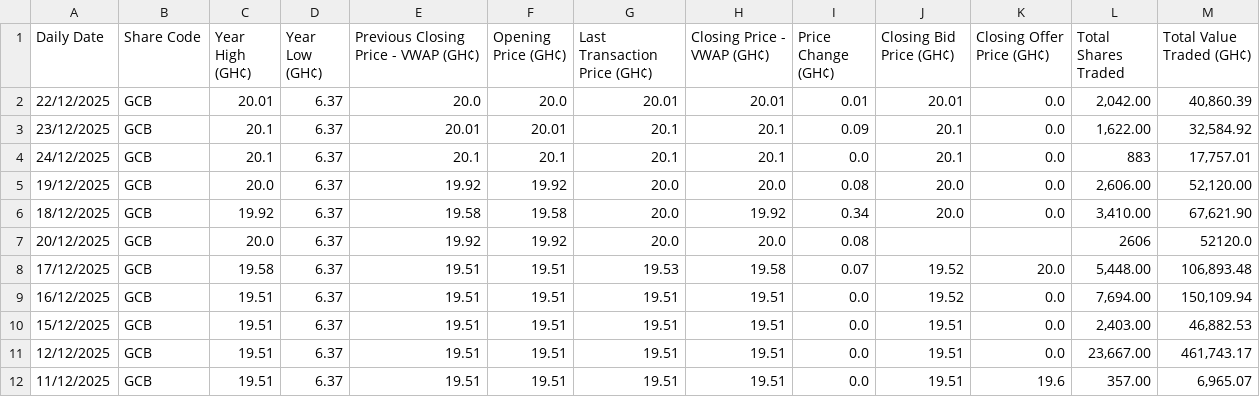
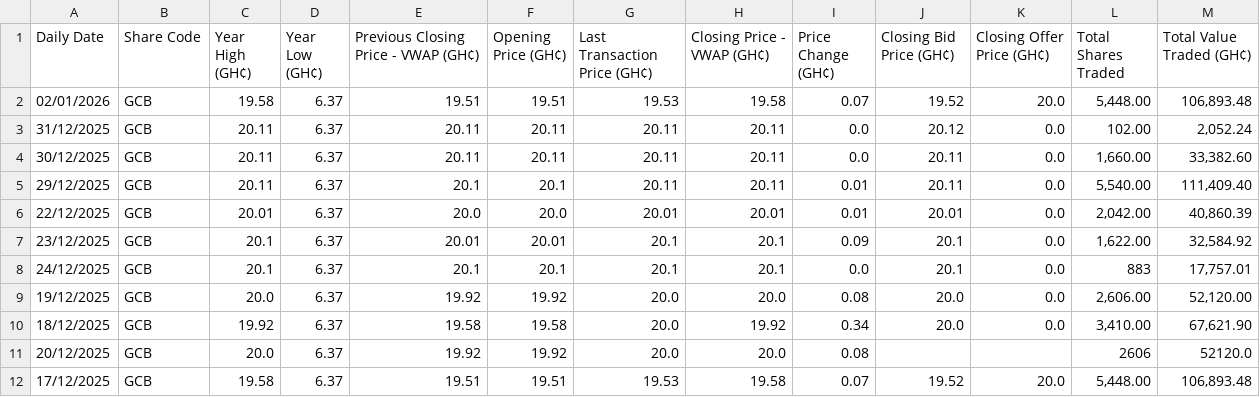
Before and after one commit to NanaMartinson/gse-market-watch, a CSV file: seeds/GCB.csv, drawn as a sheet; only a part is shown; the shorter side is filled out with more unchanged rows; the diff names each change by its address in the sheet, - before the commit and + after, or states it on an @@ line.

Commit message:
Update prices 29 Dec 2025 to 02 Jan 2026

```diff
--- a/seeds/GCB.csv
+++ b/seeds/GCB.csv
+row 2: 02/01/2026 | GCB | 19.58 | 6.37 | 19.51 | 19.51 | 19.53 | 19.58 | 0.07 | 19.52 | 20.0 | 5,448.00 | 106,893.48
+row 3: 31/12/2025 | GCB | 20.11 | 6.37 | 20.11 | 20.11 | 20.11 | 20.11 | 0.0 | 20.12 | 0.0 | 102.00 | 2,052.24
+row 4: 30/12/2025 | GCB | 20.11 | 6.37 | 20.11 | 20.11 | 20.11 | 20.11 | 0.0 | 20.11 | 0.0 | 1,660.00 | 33,382.60
+row 5: 29/12/2025 | GCB | 20.11 | 6.37 | 20.1 | 20.1 | 20.11 | 20.11 | 0.01 | 20.11 | 0.0 | 5,540.00 | 111,409.40
```
Also changed, not shown: seeds/CAL.csv, seeds/GLD.csv, 35 other files.
